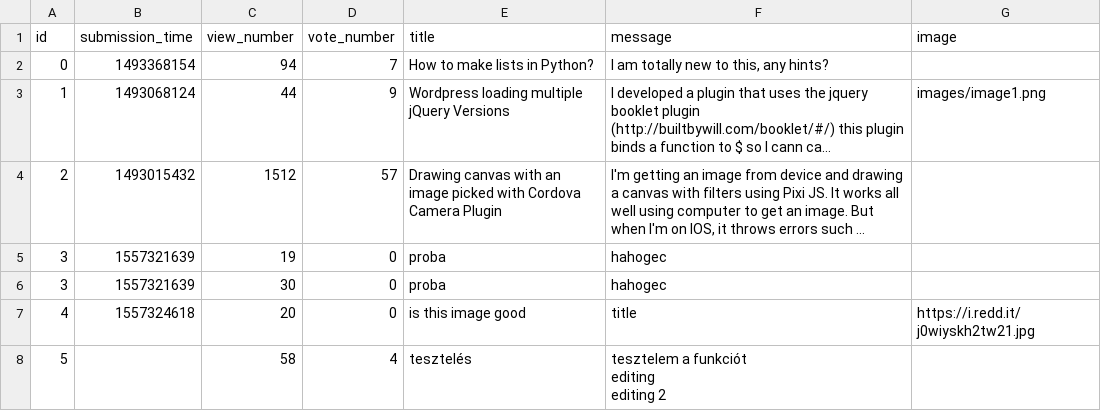
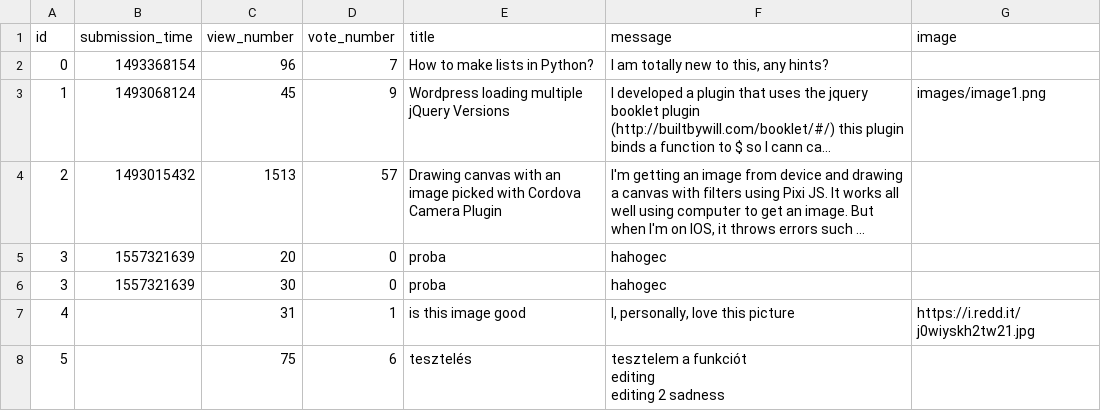
Before and after one commit to benceKovacs04/ask-mate-python, a CSV file: sample_data/question.csv, drawn as a sheet; long unchanged cells end in …; removed rows and columns are numbered as before the commit, all else as after; ↵ is a line break in a cell; the diff names each change by its address in the sheet, - before the commit and + after, or states it on an @@ line.

Commit message:
editing answers module works

```diff
--- a/sample_data/question.csv
+++ b/sample_data/question.csv
-C2 (view_number): 94
+C2 (view_number): 96
-C3 (view_number): 44
+C3 (view_number): 45
-C4 (view_number): 1512
+C4 (view_number): 1513
-C5 (view_number): 19
+C5 (view_number): 20
-row 7: 4 | 1557324618 | 20 | 0 | is this image good | title | https://i.redd.it/j0wiyskh2tw21.jpg
+row 7: 4 |  | 31 | 1 | is this image good | I, personally, love this picture | https://i.redd.it/j0wiyskh2tw21.jpg
-C8 (view_number): 58
+C8 (view_number): 75
-D8 (vote_number): 4
+D8 (vote_number): 6
-F8 (message): tesztelem a funkciót ↵ editing ↵ editing 2
+F8 (message): tesztelem a funkciót ↵ editing ↵ editing 2 sadness
```
Also changed, not shown: 5 other files.
